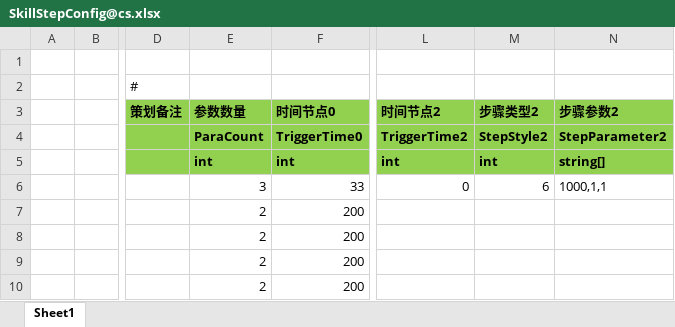
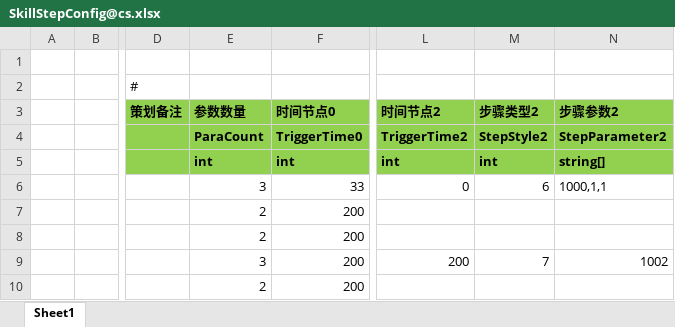
Before and after one commit to 526077247/ET, an Excel workbook: Excel/SkillStepConfig@cs.xlsx, sheet Sheet1, drawn as a sheet; only a part is shown, gaps mark what is left out; values as stored, in another font and other column widths than the file's, no borders; the diff names each change by its address in the sheet, - before the commit and + after, or states it on an @@ line.

```diff
--- a/Excel/SkillStepConfig@cs.xlsx (sheet Sheet1)
+++ b/Excel/SkillStepConfig@cs.xlsx (sheet Sheet1)
-E9 (参数数量): 2
+E9 (参数数量): 3
-L9 (时间节点2): (empty)
+L9 (时间节点2): 200
-M9 (步骤类型2): (empty)
+M9 (步骤类型2): 7
-N9 (步骤参数2): (empty)
+N9 (步骤参数2): 1002
```
Also changed, not shown: Excel/BuffConfig@cs.xlsx, 22 other files.
